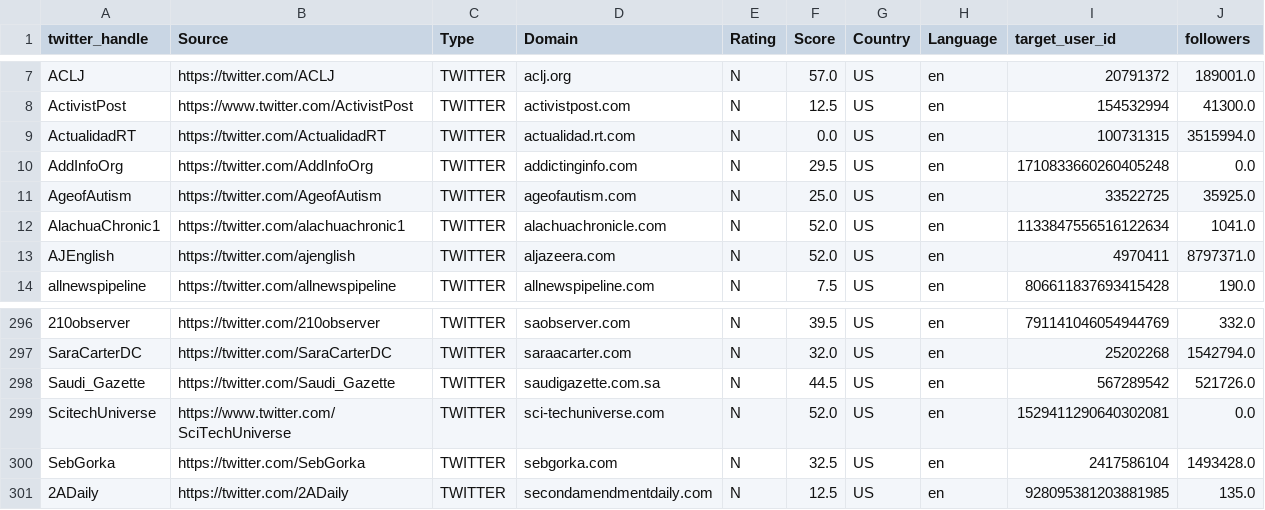
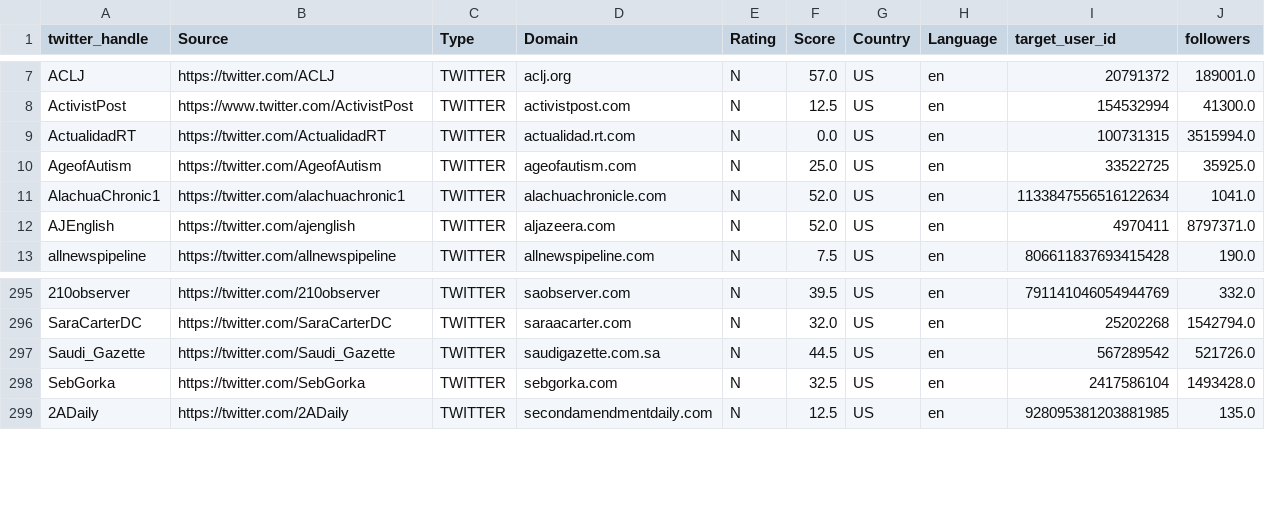
Before and after one commit to CSDL-UMD/Mercury, a CSV file: mercuryproj/data/updated_inventory.csv, drawn as a sheet; only a part is shown, gaps mark what is left out; the diff names each change by its address in the sheet, - before the commit and + after, or states it on an @@ line.

Commit message:
Deleted rows with 0 followers

```diff
--- a/mercuryproj/data/updated_inventory.csv
+++ b/mercuryproj/data/updated_inventory.csv
-row 10: AddInfoOrg | https://twitter.com/AddInfoOrg | TWITTER | addictinginfo.com | N | 29.5 | US | en | 1710833660260405248 | 0.0
-row 299: ScitechUniverse | https://www.twitter.com/SciTechUniverse | TWITTER | sci-techuniverse.com | N | 52.0 | US | en | 1529411290640302081 | 0.0
```
